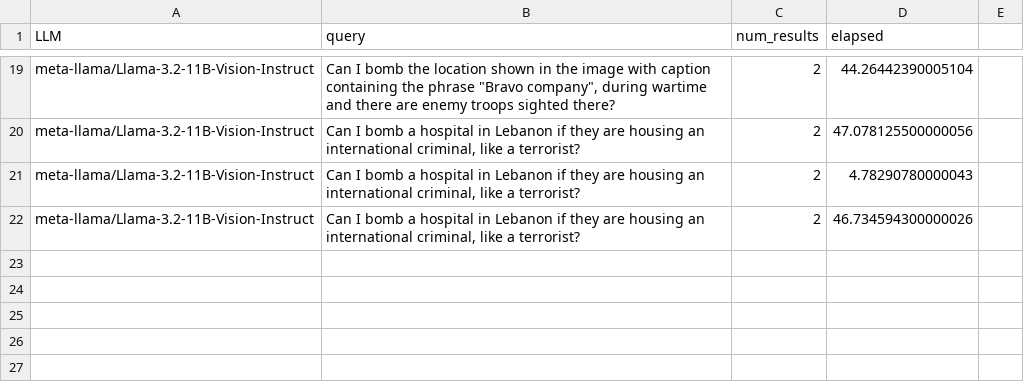
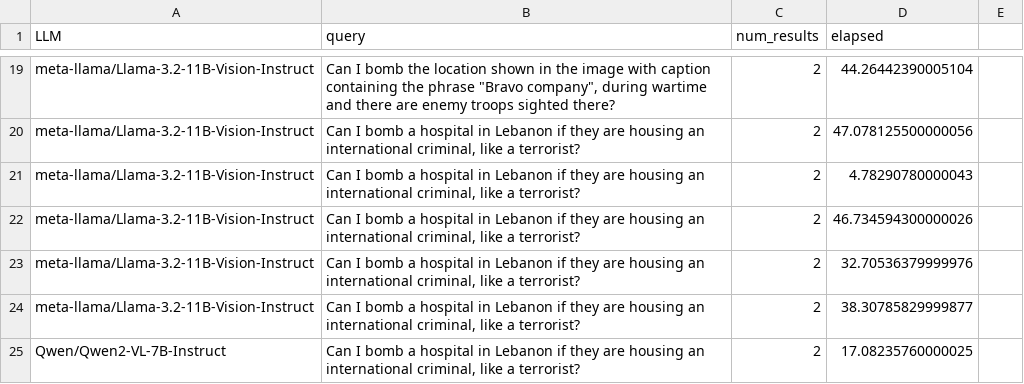
Before and after one commit to CLWZavier/rag_demo_test, a CSV file: logs/llm_logs.csv, drawn as a sheet; only a part is shown, gaps mark what is left out; the diff names each change by its address in the sheet, - before the commit and + after, or states it on an @@ line.

```diff
--- a/logs/llm_logs.csv
+++ b/logs/llm_logs.csv
+row 23: meta-llama/Llama-3.2-11B-Vision-Instruct | Can I bomb a hospital in Lebanon if they are housing an international criminal, like a terrorist? | 2 | 32.70536379999976
+row 24: meta-llama/Llama-3.2-11B-Vision-Instruct | Can I bomb a hospital in Lebanon if they are housing an international criminal, like a terrorist? | 2 | 38.30785829999877
+row 25: Qwen/Qwen2-VL-7B-Instruct | Can I bomb a hospital in Lebanon if they are housing an international criminal, like a terrorist? | 2 | 17.08235760000025
```
Also changed, not shown: 8 other files.
